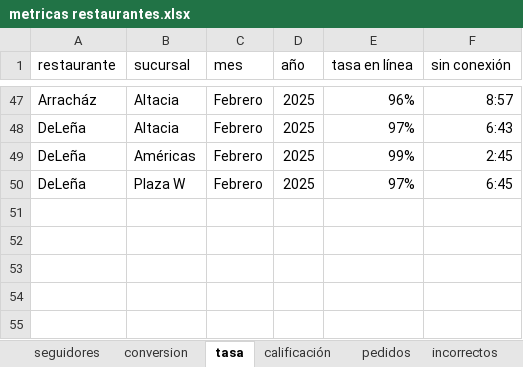
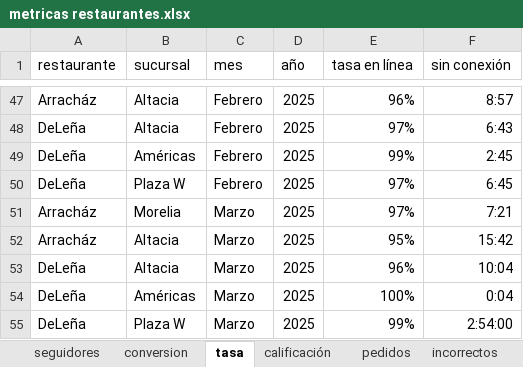
Before and after one commit to FerUlaje/Evaluacion-Restaurantes, an Excel workbook: datasets/metricas restaurantes.xlsx, sheet tasa, drawn as a sheet; only a part is shown, gaps mark what is left out; values as stored, in another font and other column widths than the file's, no borders; table styles not drawn; the diff names each change by its address in the sheet, - before the commit and + after, or states it on an @@ line.

Commit message:
DeLena Marzo 25

```diff
--- a/datasets/metricas restaurantes.xlsx (sheet tasa)
+++ b/datasets/metricas restaurantes.xlsx (sheet tasa)
+row 51: Arracház | Morelia | Marzo | 2025 | 97% | 7:21
+row 52: Arracház | Altacia | Marzo | 2025 | 95% | 15:42
+row 53: DeLeña | Altacia | Marzo | 2025 | 96% | 10:04
+row 54: DeLeña | Américas | Marzo | 2025 | 100% | 0:04
+row 55: DeLeña | Plaza W | Marzo | 2025 | 99% | 2:54:00
```
Also changed, not shown: sheet pedidos, sheet incorrectos, sheet calificación, 1 other file.
